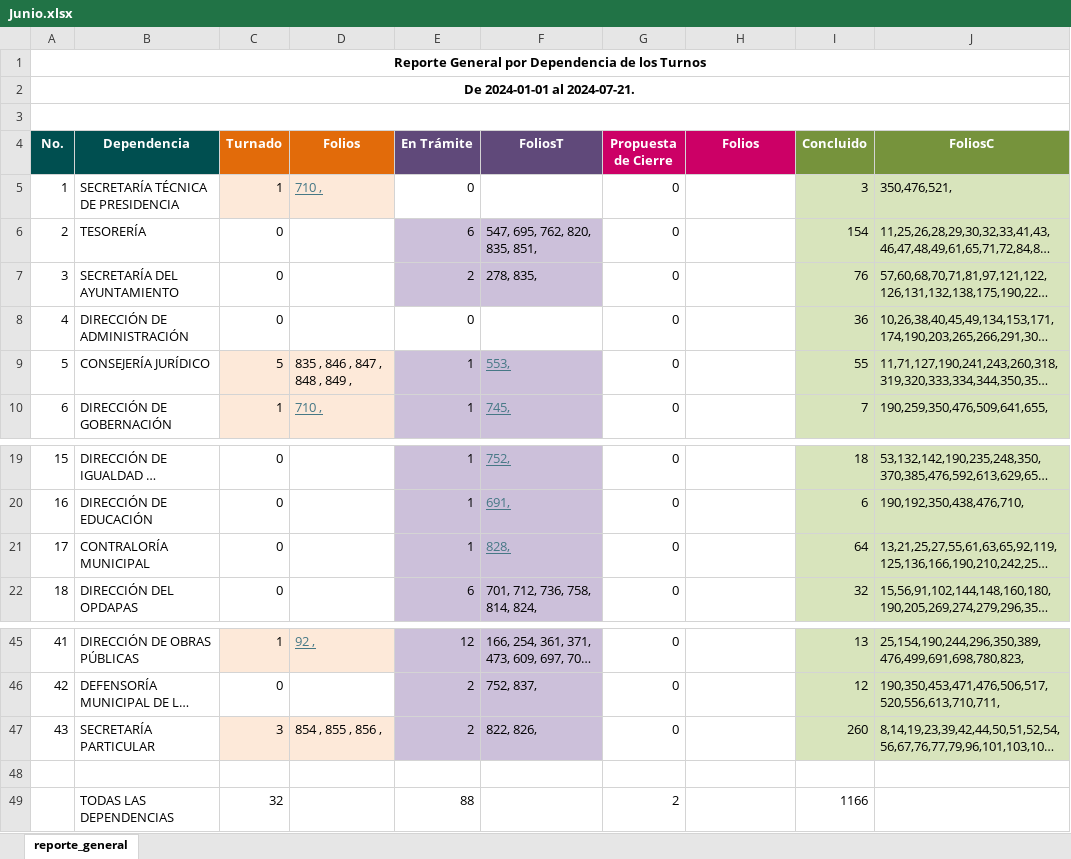
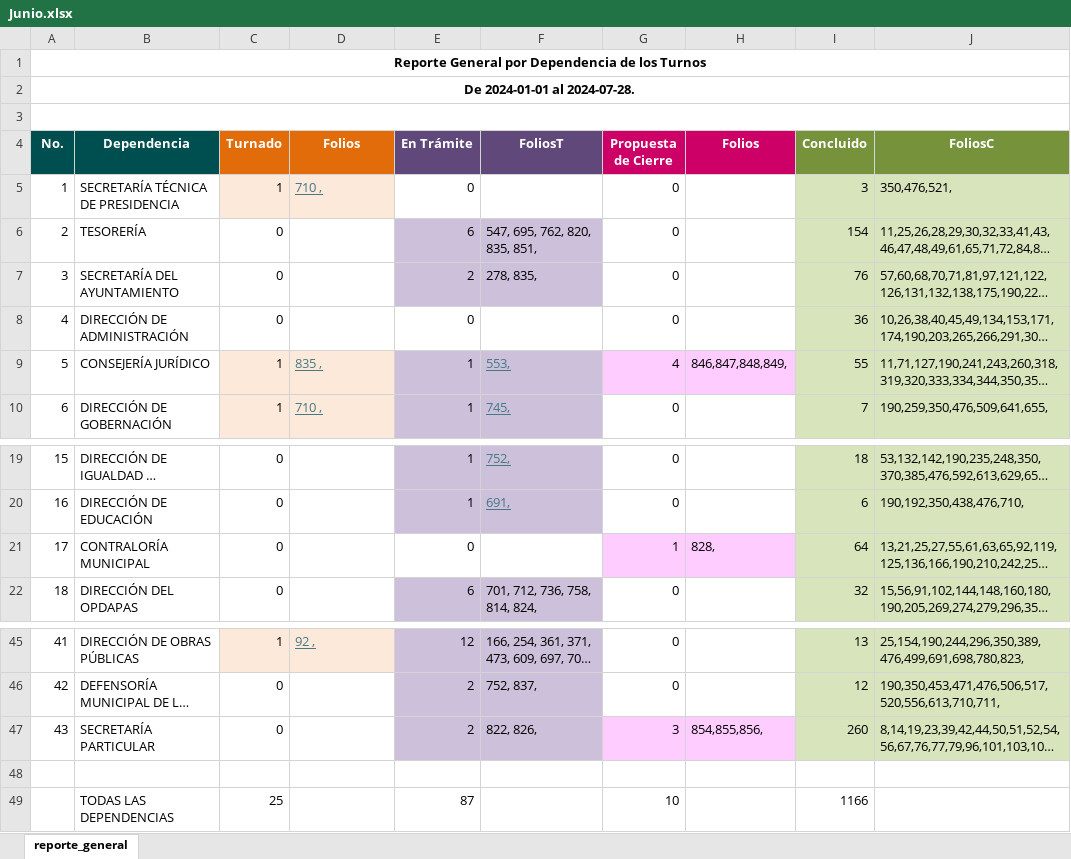
Before and after one commit to DimitryGarces/President-Cliente, an Excel workbook: py/Junio.xlsx, sheet reporte_general, drawn as a sheet; only a part is shown, gaps mark what is left out; long unchanged cells end in …; values as stored, in another font and other column widths than the file's, no borders; removed rows and columns are numbered as before the commit, all else as after; the diff names each change by its address in the sheet, - before the commit and + after, or states it on an @@ line.

```diff
--- a/py/Junio.xlsx (sheet reporte_general)
+++ b/py/Junio.xlsx (sheet reporte_general)
-A2 (No.): De 2024-01-01 al 2024-07-21.
+A2 (No.): De 2024-01-01 al 2024-07-28.
-C9 (Turnado): 5
+C9 (Turnado): 1
-D9 (Folios): 835 , 846 , 847 , 848 , 849 ,
+D9 (Folios): 835 ,
@@ D9 underline: off → on, text colour: black → #467886 @@
-G9 (Propuesta de Cierre): 0
+G9 (Propuesta de Cierre): 4
-G9:H9 fill: none
+G9:H9 fill: #FFCCFF
-H9 (Folios): (empty)
+H9 (Folios): 846,847,848,849,
-E21 (En Trámite): 1
+E21 (En Trámite): 0
-E21:F21 fill: #CCC0DA
+E21:F21 fill: none
-F21 (FoliosT): 828,
+F21 (FoliosT): (empty)
-G21 (Propuesta de Cierre): 0
+G21 (Propuesta de Cierre): 1
-G21:H21 fill: none
+G21:H21 fill: #FFCCFF
-H21 (Folios): (empty)
+H21 (Folios): 828,
-C47 (Turnado): 3
+C47 (Turnado): 0
-C47:D47 fill: #FDE9D9
+C47:D47 fill: none
-D47 (Folios): 854 , 855 , 856 ,
+D47 (Folios): (empty)
-G47 (Propuesta de Cierre): 0
+G47 (Propuesta de Cierre): 3
-G47:H47 fill: none
+G47:H47 fill: #FFCCFF
-H47 (Folios): (empty)
+H47 (Folios): 854,855,856,
-row 49:  | TODAS LAS DEPENDENCIAS | 32 |  | 88 |  | 2 |  | 1166
+row 49:  | TODAS LAS DEPENDENCIAS | 25 |  | 87 |  | 10 |  | 1166
```
Also changed, not shown: py/Direcc.xlsx, 3 other files.
